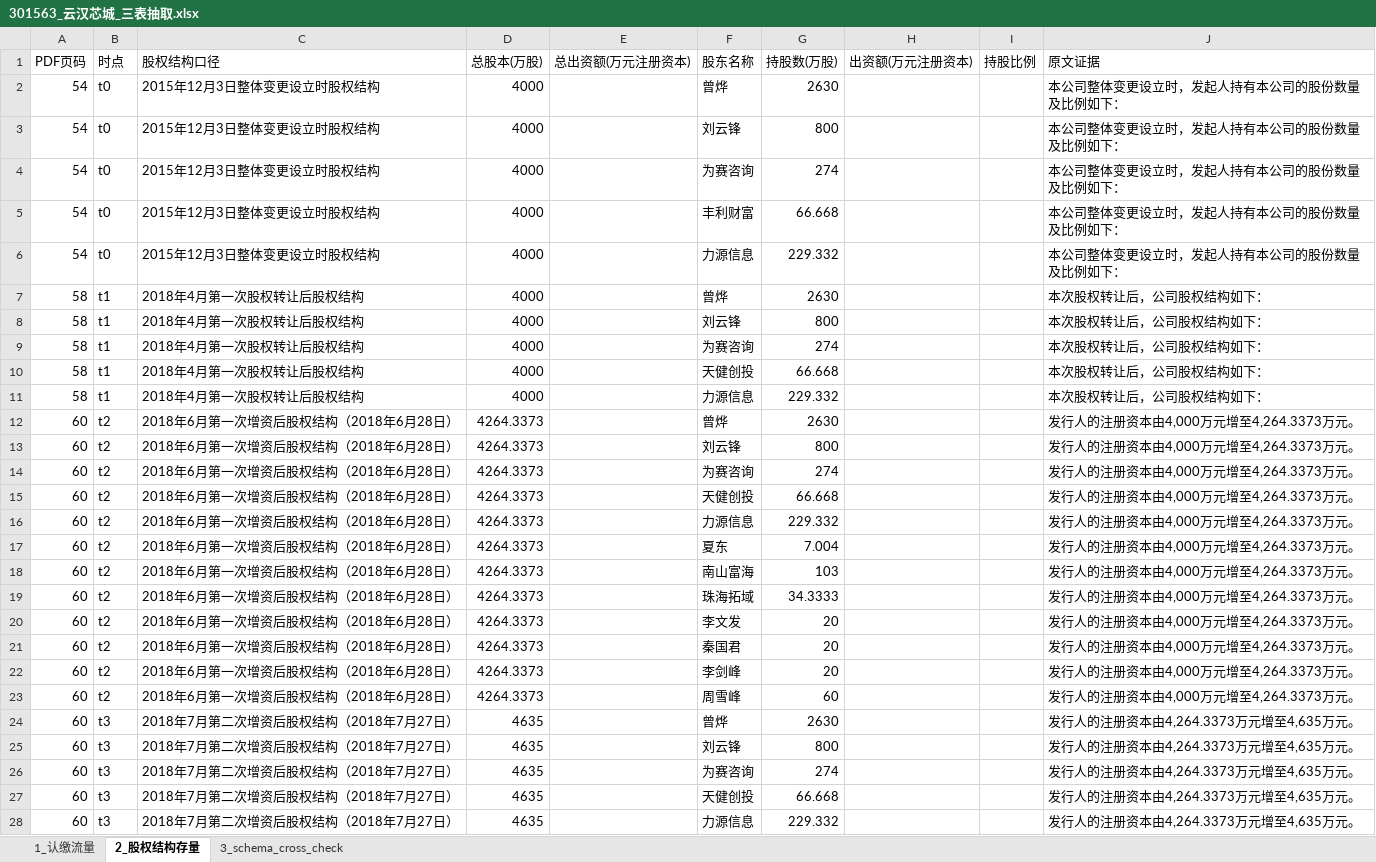
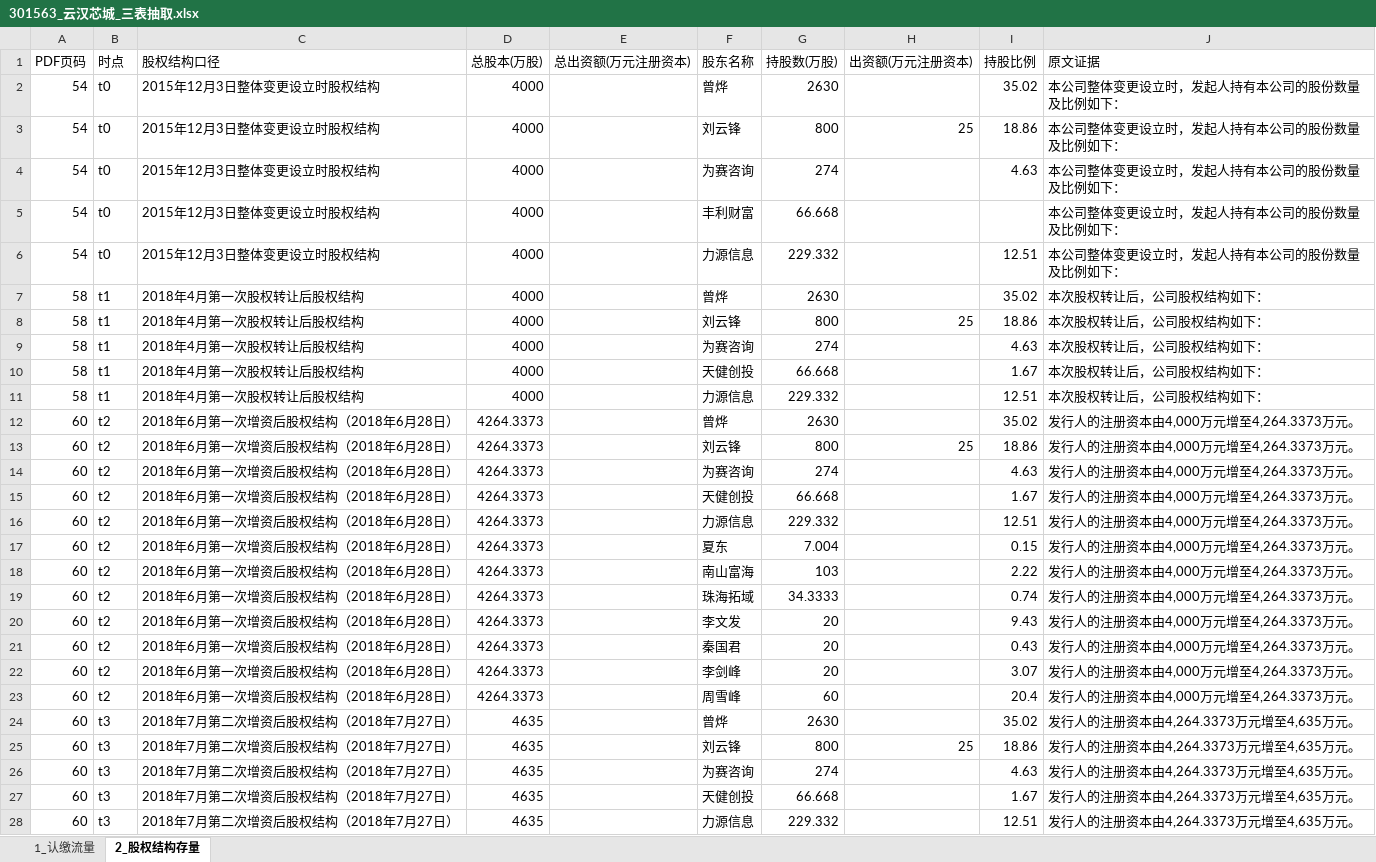
Before and after one commit to flyxx-pro/team-star, an Excel workbook: outputs/week2_excel/301563_云汉芯城_三表抽取.xlsx, sheet 2_股权结构存量, drawn as a sheet; only a part is shown; values as stored, in another font and other column widths than the file's, no borders; the diff covers the shown part only; the diff names each change by its address in the sheet, - before the commit and + after, or states it on an @@ line.

Commit message:
[Week5 FINAL] 8家cross_check全量-三联23条-week5目录-临时文件清理-66+448+34+2PE-null=5(LLC股改正确留空)

```diff
--- a/outputs/week2_excel/301563_云汉芯城_三表抽取.xlsx (sheet 2_股权结构存量)
+++ b/outputs/week2_excel/301563_云汉芯城_三表抽取.xlsx (sheet 2_股权结构存量)
-sheet tab: 3_schema_cross_check
-I2 (持股比例): (empty)
+I2 (持股比例): 35.02
-H3 (出资额(万元注册资本)): (empty)
+H3 (出资额(万元注册资本)): 25
-I3 (持股比例): (empty)
+I3 (持股比例): 18.86
-I4 (持股比例): (empty)
+I4 (持股比例): 4.63
-I6 (持股比例): (empty)
+I6 (持股比例): 12.51
-I7 (持股比例): (empty)
+I7 (持股比例): 35.02
-H8 (出资额(万元注册资本)): (empty)
+H8 (出资额(万元注册资本)): 25
-I8 (持股比例): (empty)
+I8 (持股比例): 18.86
-I9 (持股比例): (empty)
+I9 (持股比例): 4.63
-I10 (持股比例): (empty)
+I10 (持股比例): 1.67
-I11 (持股比例): (empty)
+I11 (持股比例): 12.51
-I12 (持股比例): (empty)
+I12 (持股比例): 35.02
-H13 (出资额(万元注册资本)): (empty)
+H13 (出资额(万元注册资本)): 25
-I13 (持股比例): (empty)
+I13 (持股比例): 18.86
-I14 (持股比例): (empty)
+I14 (持股比例): 4.63
-I15 (持股比例): (empty)
+I15 (持股比例): 1.67
-I16 (持股比例): (empty)
+I16 (持股比例): 12.51
-I17 (持股比例): (empty)
+I17 (持股比例): 0.15
-I18 (持股比例): (empty)
+I18 (持股比例): 2.22
-I19 (持股比例): (empty)
+I19 (持股比例): 0.74
-I20 (持股比例): (empty)
+I20 (持股比例): 9.43
-I21 (持股比例): (empty)
+I21 (持股比例): 0.43
-I22 (持股比例): (empty)
+I22 (持股比例): 3.07
-I23 (持股比例): (empty)
+I23 (持股比例): 20.4
-I24 (持股比例): (empty)
+I24 (持股比例): 35.02
-H25 (出资额(万元注册资本)): (empty)
+H25 (出资额(万元注册资本)): 25
-I25 (持股比例): (empty)
+I25 (持股比例): 18.86
-I26 (持股比例): (empty)
+I26 (持股比例): 4.63
-I27 (持股比例): (empty)
+I27 (持股比例): 1.67
-I28 (持股比例): (empty)
+I28 (持股比例): 12.51
```
Also changed, not shown: 62 edited cells elsewhere in this sheet, outputs/week2_excel/001282_三联锻造_三表抽取.xlsx, outputs/week2_excel/301581_黄山谷捷_三表抽取.xlsx, 16 other files.
